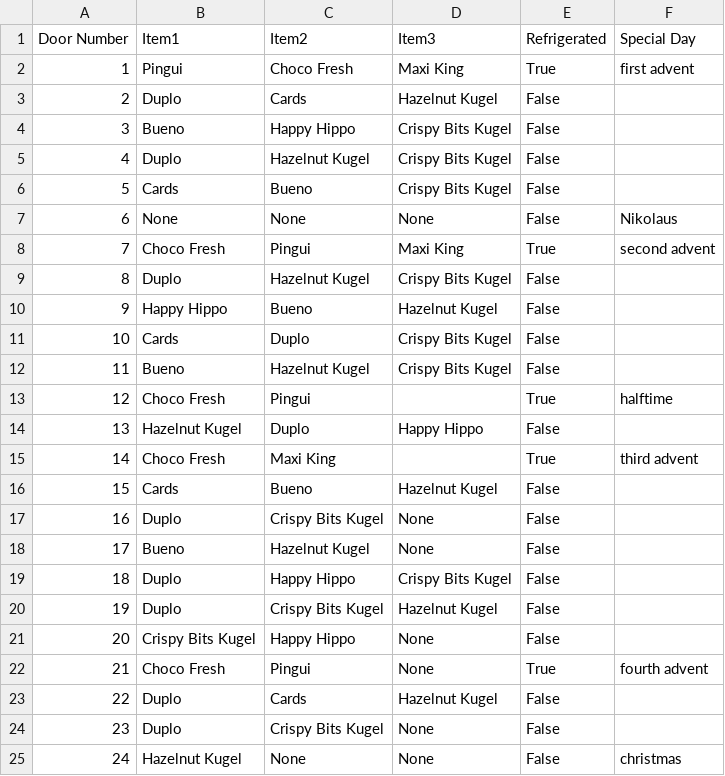
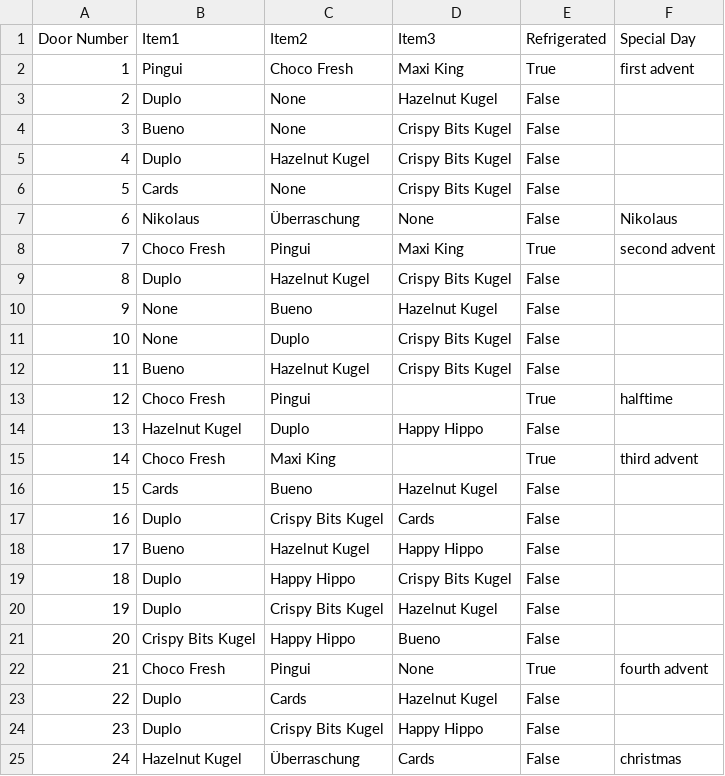
Before and after one commit to LMerbecks/ferrerokinderAdventCalendar, a CSV file: results/door_assignment_list_actual.csv, drawn as a sheet.

Commit message:
Changed around a few doors

```diff
--- a/results/door_assignment_list_actual.csv
+++ b/results/door_assignment_list_actual.csv
@@ -2,11 +2,11 @@ Door Number,Item1,Item2,Item3,Refrigerated,Special Day
 1,Pingui,Choco Fresh,Maxi King,True,first advent
-2,Duplo,Cards,Hazelnut Kugel,False
-3,Bueno,Happy Hippo,Crispy Bits Kugel,False,
+2,Duplo,None,Hazelnut Kugel,False
+3,Bueno,None,Crispy Bits Kugel,False,
 4,Duplo,Hazelnut Kugel,Crispy Bits Kugel,False,
-5,Cards,Bueno,Crispy Bits Kugel,False,
-6,None,None,None,False,Nikolaus
+5,Cards,None,Crispy Bits Kugel,False,
+6,Nikolaus,Überraschung,None,False,Nikolaus
 7,Choco Fresh,Pingui,Maxi King,True,second advent
 8,Duplo,Hazelnut Kugel,Crispy Bits Kugel,False,
-9,Happy Hippo,Bueno,Hazelnut Kugel,False,
-10,Cards,Duplo,Crispy Bits Kugel,False,
+9,None,Bueno,Hazelnut Kugel,False,
+10,None,Duplo,Crispy Bits Kugel,False,
 11,Bueno,Hazelnut Kugel,Crispy Bits Kugel,False,
@@ -16,10 +16,10 @@ Door Number,Item1,Item2,Item3,Refrigerated,Special Day
 15,Cards,Bueno,Hazelnut Kugel,False,
-16,Duplo,Crispy Bits Kugel,None,False,
-17,Bueno,Hazelnut Kugel,None,False,
+16,Duplo,Crispy Bits Kugel,Cards,False,
+17,Bueno,Hazelnut Kugel,Happy Hippo,False,
 18,Duplo,Happy Hippo,Crispy Bits Kugel,False,
 19,Duplo,Crispy Bits Kugel,Hazelnut Kugel,False,
-20,Crispy Bits Kugel,Happy Hippo,None,False,
+20,Crispy Bits Kugel,Happy Hippo,Bueno,False,
 21,Choco Fresh,Pingui,None,True,fourth advent
 22,Duplo,Cards,Hazelnut Kugel,False,
-23,Duplo,Crispy Bits Kugel,None,False,
-24,Hazelnut Kugel,None,None,False,christmas
+23,Duplo,Crispy Bits Kugel,Happy Hippo,False,
+24,Hazelnut Kugel,Überraschung,Cards,False,christmas
```
Also changed, not shown: 2 other files.
